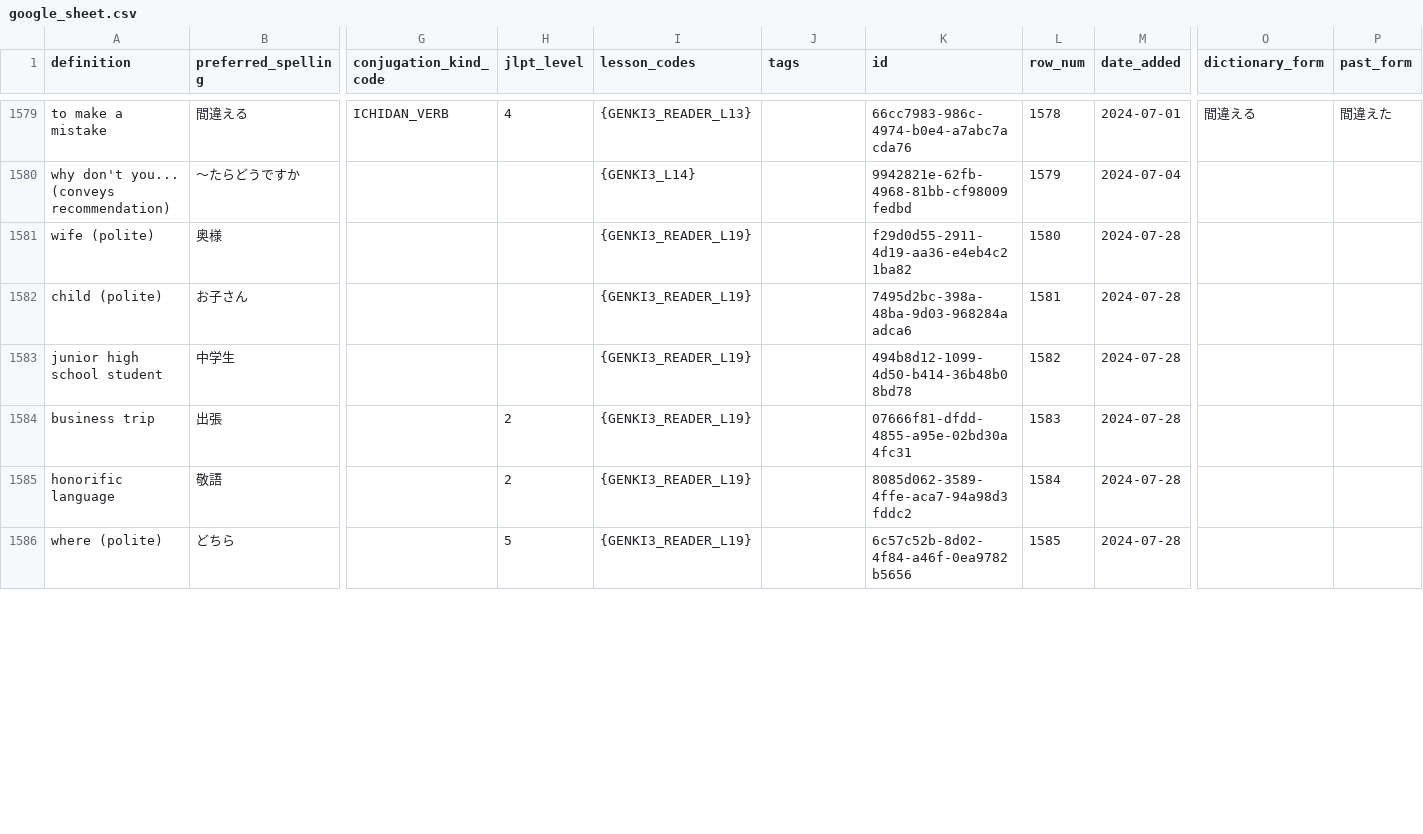
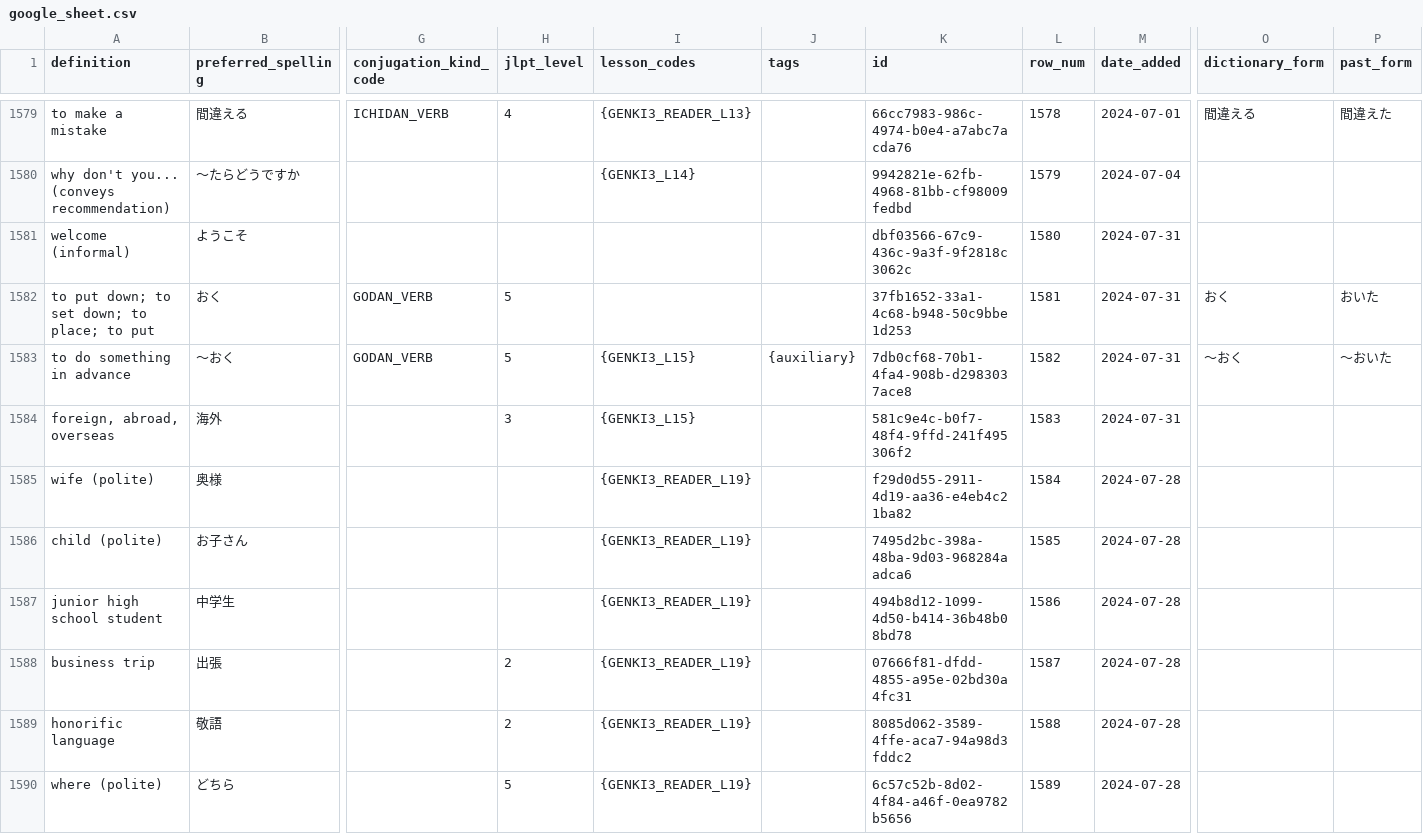
Before and after one commit to paploo/goi, a CSV file: files/vocabulary/google_sheet.csv, drawn as a sheet; only a part is shown, gaps mark what is left out; addresses are those after the commit; rows hold the shown columns only; the diff covers the shown part only; the diff names each change by its address in the sheet, - before the commit and + after, or states it on an @@ line.

```diff
--- a/files/vocabulary/google_sheet.csv
+++ b/files/vocabulary/google_sheet.csv
+row 1581: welcome (informal) | ようこそ |  |  |  |  | dbf03566-67c9-436c-9a3f-9f2818c3062c | 1580 | 2024-07-31
+row 1582: to put down; to set down; to place; to put | おく | GODAN_VERB | 5 |  |  | 37fb1652-33a1-4c68-b948-50c9bbe1d253 | 1581 | 2024-07-31 | おく | おいた
+row 1583: to do something in advance | 〜おく | GODAN_VERB | 5 | {GENKI3_L15} | {auxiliary} | 7db0cf68-70b1-4fa4-908b-d2983037ace8 | 1582 | 2024-07-31 | 〜おく | 〜おいた
+row 1584: foreign, abroad, overseas | 海外 |  | 3 | {GENKI3_L15} |  | 581c9e4c-b0f7-48f4-9ffd-241f495306f2 | 1583 | 2024-07-31
-L1585 (row_num): 1580
+L1585 (row_num): 1584
-L1586 (row_num): 1581
+L1586 (row_num): 1585
-L1587 (row_num): 1582
+L1587 (row_num): 1586
-L1588 (row_num): 1583
+L1588 (row_num): 1587
-L1589 (row_num): 1584
+L1589 (row_num): 1588
-L1590 (row_num): 1585
+L1590 (row_num): 1589
```
Also changed, not shown: 12 edited cells elsewhere in this file, files/vocabulary/anki.csv, files/日本語 Vocab - Vocab.csv, 1 other file.
